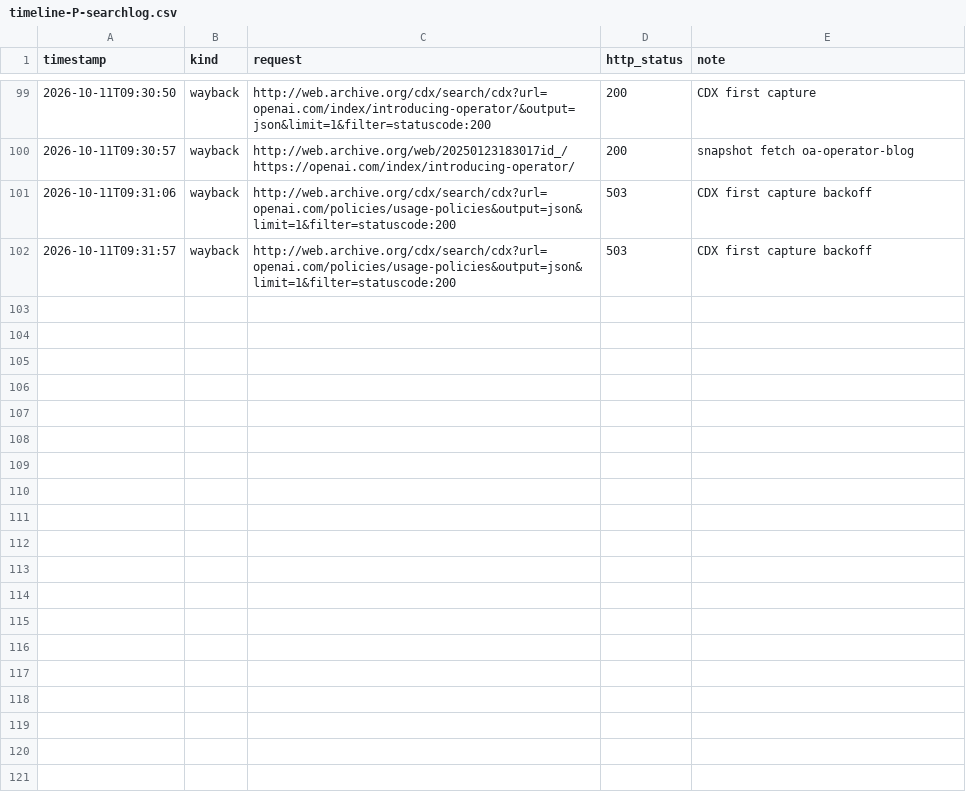
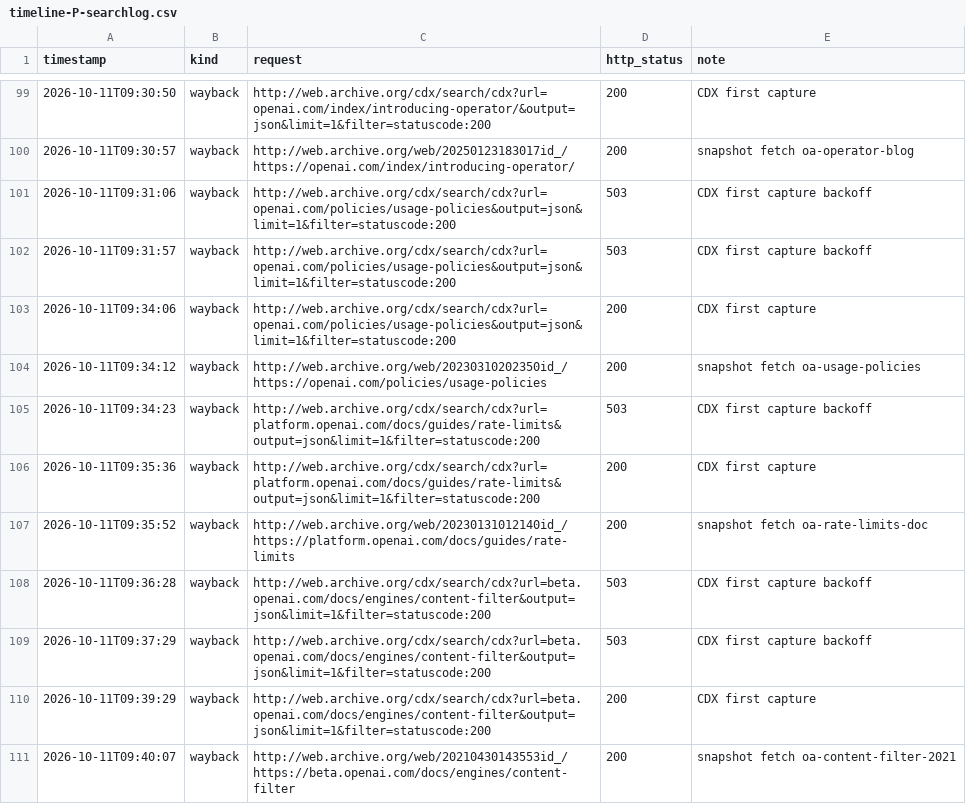
Before and after one commit to protocolvision/sig-p4b, a CSV file: drafts/research/who-owns-the-rules/results/rerun-2026-10-10/controls-atlas/timeline-P-searchlog.csv, drawn as a sheet; only a part is shown, gaps mark what is left out; the diff covers the shown part only.

```diff
--- a/drafts/research/who-owns-the-rules/results/rerun-2026-10-10/controls-atlas/timeline-P-searchlog.csv
+++ b/drafts/research/who-owns-the-rules/results/rerun-2026-10-10/controls-atlas/timeline-P-searchlog.csv
@@ -102 +102,10 @@ timestamp,kind,request,http_status,note
 2026-10-11T09:31:57,wayback,http://web.archive.org/cdx/search/cdx?url=openai.com/policies/usage-policies&output=json&limit=1&filter=statuscode:200,503,CDX first capture backoff
+2026-10-11T09:34:06,wayback,http://web.archive.org/cdx/search/cdx?url=openai.com/policies/usage-policies&output=json&limit=1&filter=statuscode:200,200,CDX first capture
+2026-10-11T09:34:12,wayback,http://web.archive.org/web/20230310202350id_/https://openai.com/policies/usage-policies,200,snapshot fetch oa-usage-policies
+2026-10-11T09:34:23,wayback,http://web.archive.org/cdx/search/cdx?url=platform.openai.com/docs/guides/rate-limits&output=json&limit=1&filter=statuscode:200,503,CDX first capture backoff
+2026-10-11T09:35:36,wayback,http://web.archive.org/cdx/search/cdx?url=platform.openai.com/docs/guides/rate-limits&output=json&limit=1&filter=statuscode:200,200,CDX first capture
+2026-10-11T09:35:52,wayback,http://web.archive.org/web/20230131012140id_/https://platform.openai.com/docs/guides/rate-limits,200,snapshot fetch oa-rate-limits-doc
+2026-10-11T09:36:28,wayback,http://web.archive.org/cdx/search/cdx?url=beta.openai.com/docs/engines/content-filter&output=json&limit=1&filter=statuscode:200,503,CDX first capture backoff
+2026-10-11T09:37:29,wayback,http://web.archive.org/cdx/search/cdx?url=beta.openai.com/docs/engines/content-filter&output=json&limit=1&filter=statuscode:200,503,CDX first capture backoff
+2026-10-11T09:39:29,wayback,http://web.archive.org/cdx/search/cdx?url=beta.openai.com/docs/engines/content-filter&output=json&limit=1&filter=statuscode:200,200,CDX first capture
+2026-10-11T09:40:07,wayback,http://web.archive.org/web/20210430143553id_/https://beta.openai.com/docs/engines/content-filter,200,snapshot fetch oa-content-filter-2021
```
Also changed, not shown: 8 added rows elsewhere in this file, drafts/research/who-owns-the-rules/results/rerun-2026-10-10/controls-atlas/timeline-A-searchlog.csv, 10 other files.
